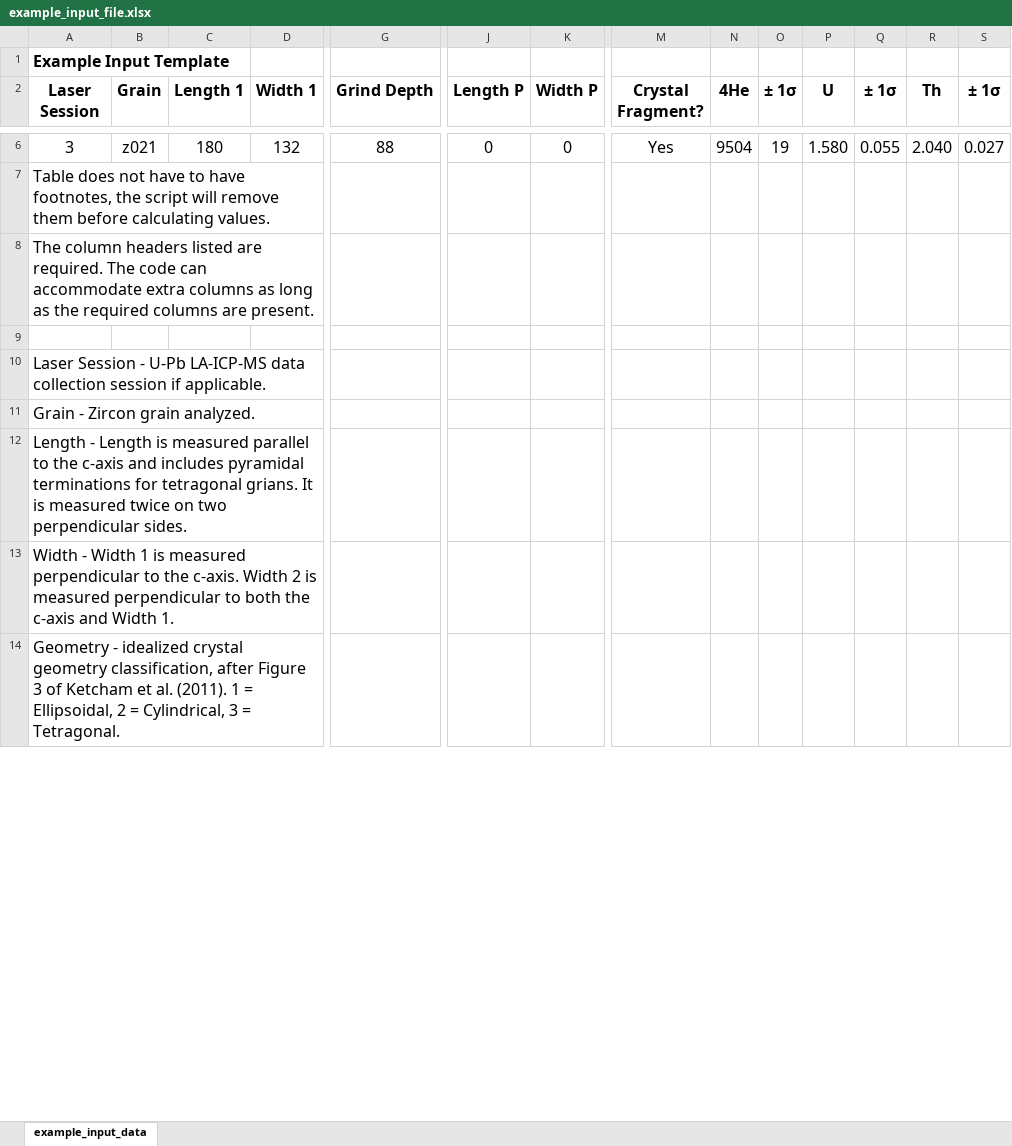
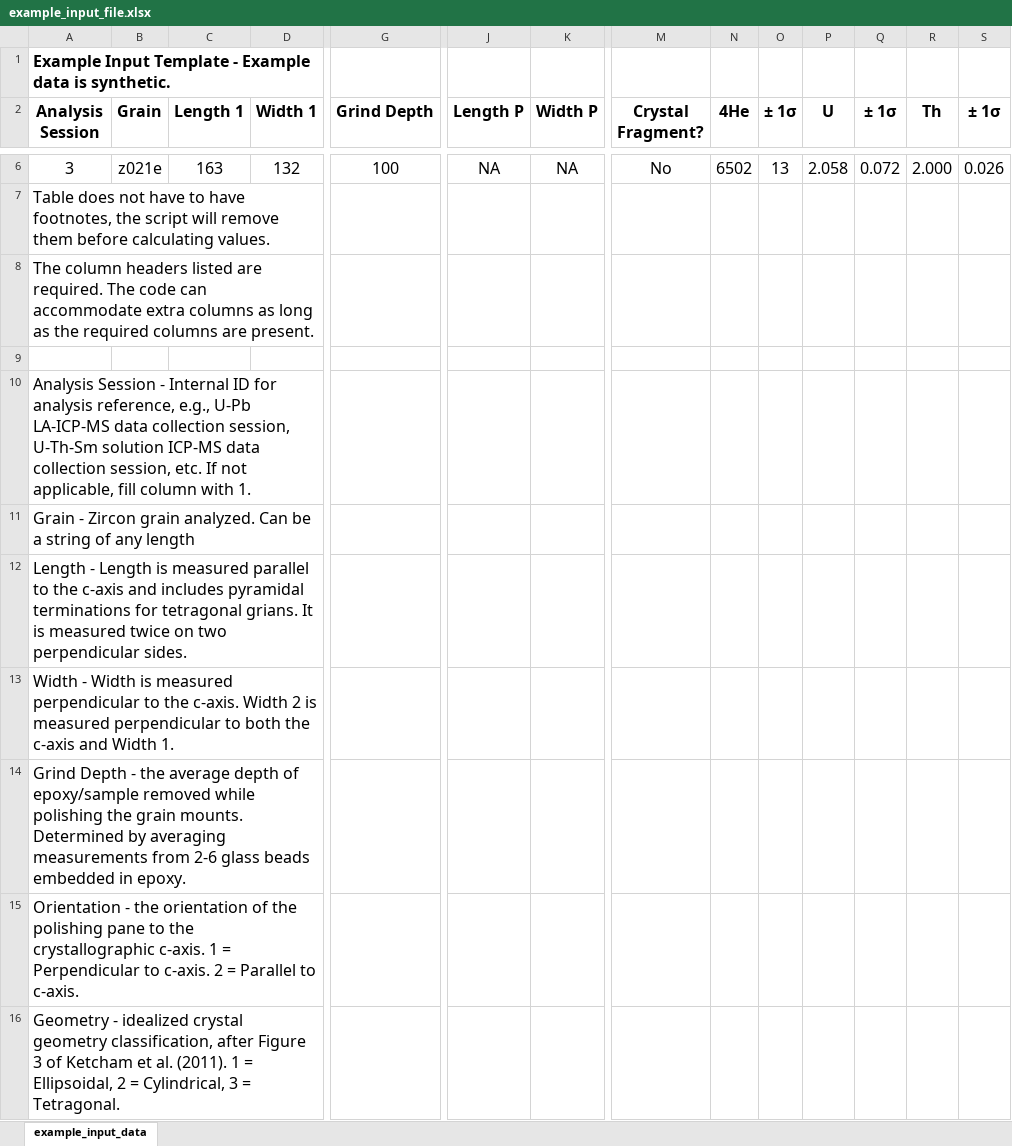
Before and after one commit to Barra-Peak/polished-ZHe-derived-values, an Excel workbook: example_input_file.xlsx, sheet example_input_data, drawn as a sheet; only a part is shown, gaps mark what is left out; values as stored, in another font and other column widths than the file's, no borders; rows hold the shown columns only; the diff covers the shown part only; the diff names each change by its address in the sheet, - before the commit and + after, or states it on an @@ line.

```diff
--- a/example_input_file.xlsx (sheet example_input_data)
+++ b/example_input_file.xlsx (sheet example_input_data)
-A1 (Analysis Session): Example Input Template
+A1 (Analysis Session): Example Input Template - Example data is synthetic.
-A2: Laser Session
+A2: Analysis Session
-B6 (Grain): z021
+B6 (Grain): z021e
-C6 (Length 1): 180
+C6 (Length 1): 163
-G6 (Grind Depth): 88
+G6 (Grind Depth): 100
-J6 (Length P): 0
+J6 (Length P): NA
-K6 (Width P): 0
+K6 (Width P): NA
-M6 (Crystal Fragment?): Yes
+M6 (Crystal Fragment?): No
-N6 (4He): 9504
+N6 (4He): 6502
-O6 (± 1σ): 19
+O6 (± 1σ): 13
-P6 (U): 1.580
+P6 (U): 2.058
-Q6 (± 1σ): 0.055
+Q6 (± 1σ): 0.072
-R6 (Th): 2.040
+R6 (Th): 2.000
-S6 (± 1σ): 0.027
+S6 (± 1σ): 0.026
-A10 (Analysis Session): Laser Session - U-Pb LA-ICP-MS data collection session if applicable.
+A10 (Analysis Session): Analysis Session - Internal ID for analysis reference, e.g., U-Pb LA-ICP-MS data collection session, U-Th-Sm solution ICP-MS data collection session, etc. If not applicable, fill column with 1.
-A11 (Analysis Session): Grain - Zircon grain analyzed.
+A11 (Analysis Session): Grain - Zircon grain analyzed. Can be a string of any length
-A13 (Analysis Session): …- Width 1 is measured…
+A13 (Analysis Session): …- Width is measured…
@@ row 18 moved to row 14: Grind Depth - the average depth of epoxy… @@
+row 15: Orientation - the orientation of the polishing pane to the crystallographic c-axis. 1 = Perpendicular to c-axis. 2 = Parallel to c-axis.
```
Also changed, not shown: 1 moved row and 27 edited cells elsewhere in this sheet.
